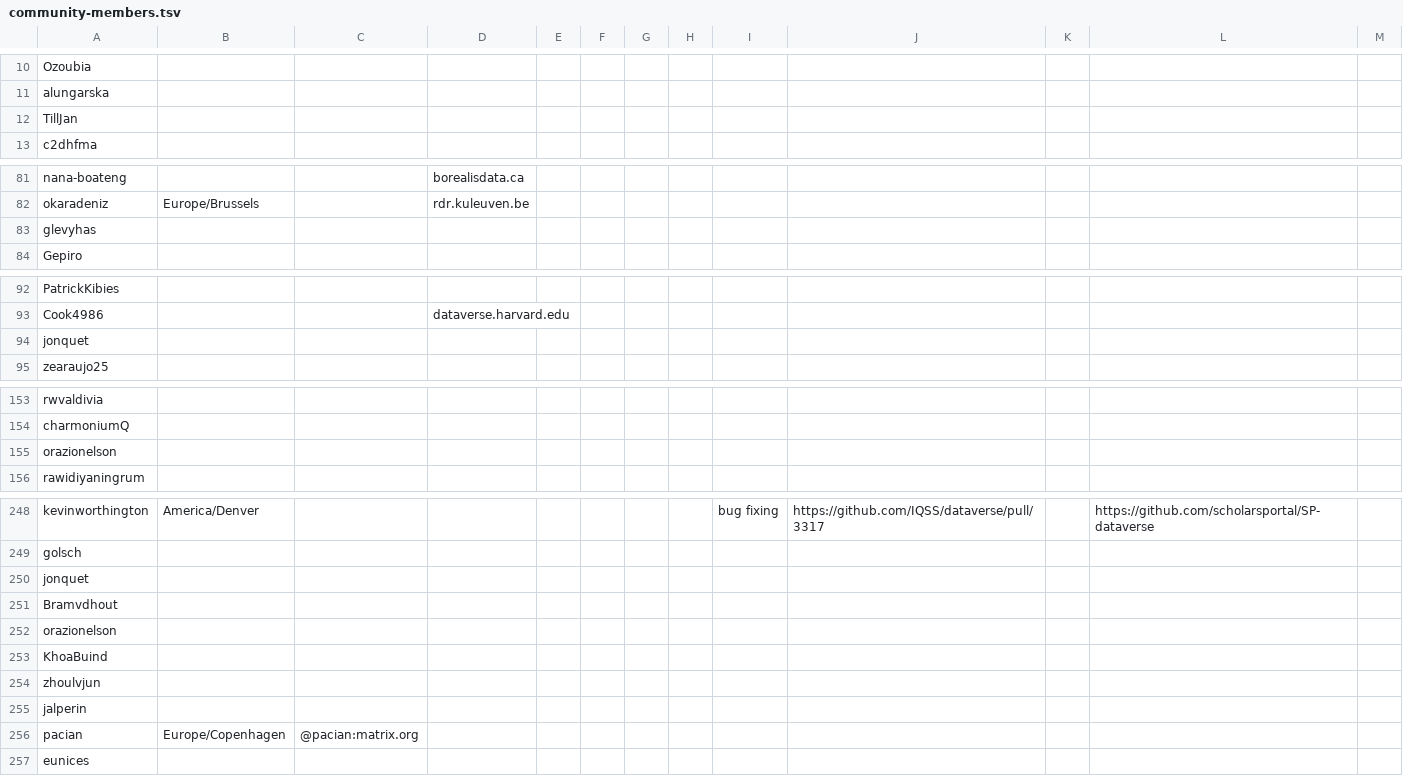
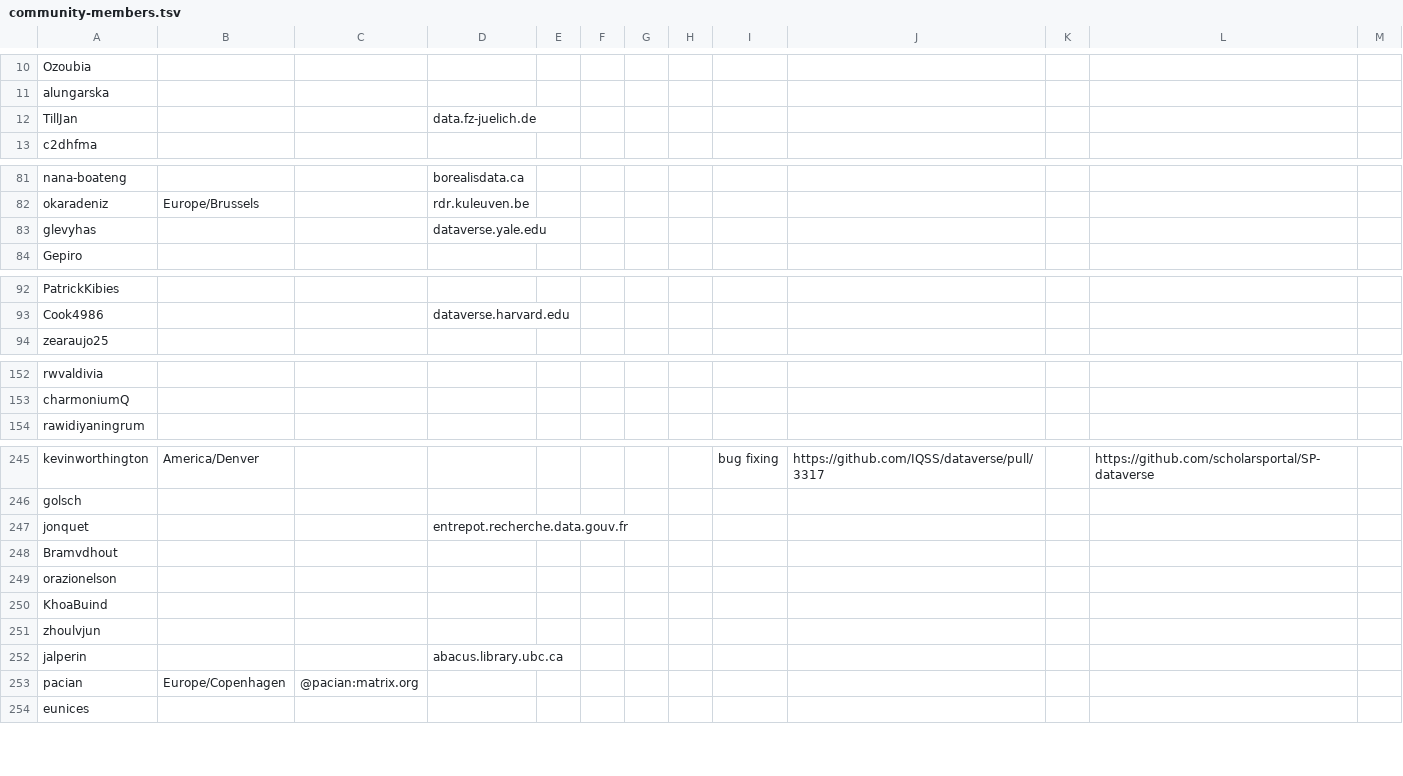
Before and after one commit to gdcc/people.dataverse.org, a TSV file: data/community-members.tsv, drawn as a sheet; only a part is shown, gaps mark what is left out; the diff covers the shown part only.

```diff
--- a/data/community-members.tsv
+++ b/data/community-members.tsv
@@ -11,3 +11,3 @@ Ozoubia
 alungarska												
-TillJan												
+TillJan			data.fz-juelich.de									
 c2dhfma												
@@ -82,3 +82,3 @@ nana-boateng			borealisdata.ca
 okaradeniz	Europe/Brussels		rdr.kuleuven.be									
-glevyhas												
+glevyhas			dataverse.yale.edu									
 Gepiro												
@@ -93,3 +93,2 @@ PatrickKibies
 Cook4986			dataverse.harvard.edu									
-jonquet												
 zearaujo25												
@@ -154,3 +153,2 @@ rwvaldivia
 charmoniumQ												
-orazionelson												
 rawidiyaningrum												
@@ -249,3 +246,3 @@ kevinworthington	America/Denver							bug fixing	https://github.com/IQSS/dataver
 golsch												
-jonquet												
+jonquet			entrepot.recherche.data.gouv.fr									
 Bramvdhout												
@@ -254,3 +251,3 @@ KhoaBuind
 zhoulvjun												
-jalperin												
+jalperin			abacus.library.ubc.ca									
 pacian	Europe/Copenhagen	@pacian:matrix.org										
```
Also changed, not shown: 1 removed row elsewhere in this file, 1 other file.
